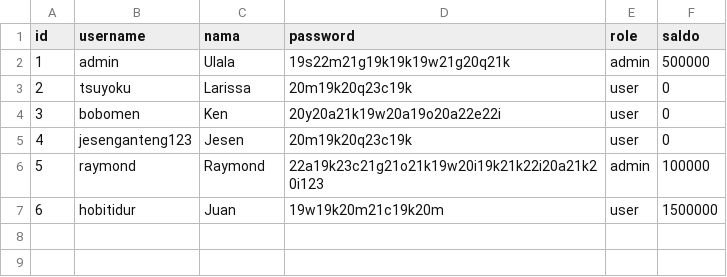
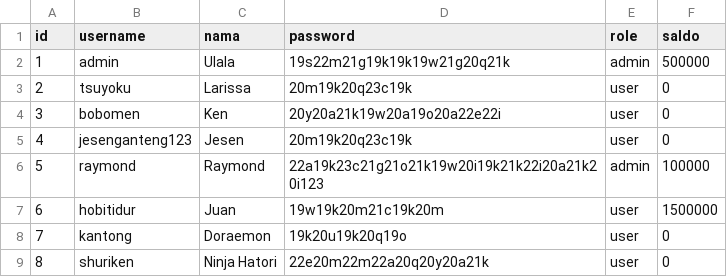
Before and after one commit to Gulilil/IF1210_Tubes_Daspro, a CSV file: user.csv, drawn as a sheet; the diff names each change by its address in the sheet, - before the commit and + after, or states it on an @@ line.

```diff
--- a/user.csv
+++ b/user.csv
+row 8: 7 | kantong | Doraemon | 19k20u19k20q19o | user | 0
+row 9: 8 | shuriken | Ninja Hatori | 22e20m22m22a20q20y20a21k | user | 0
```
Also changed, not shown: 5 other files.
